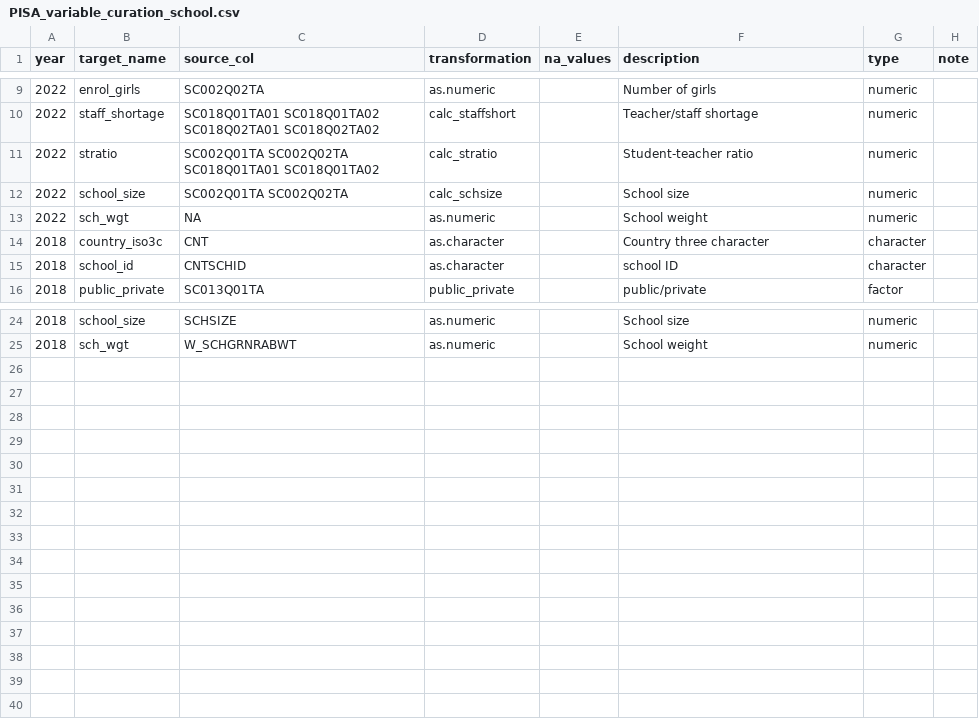
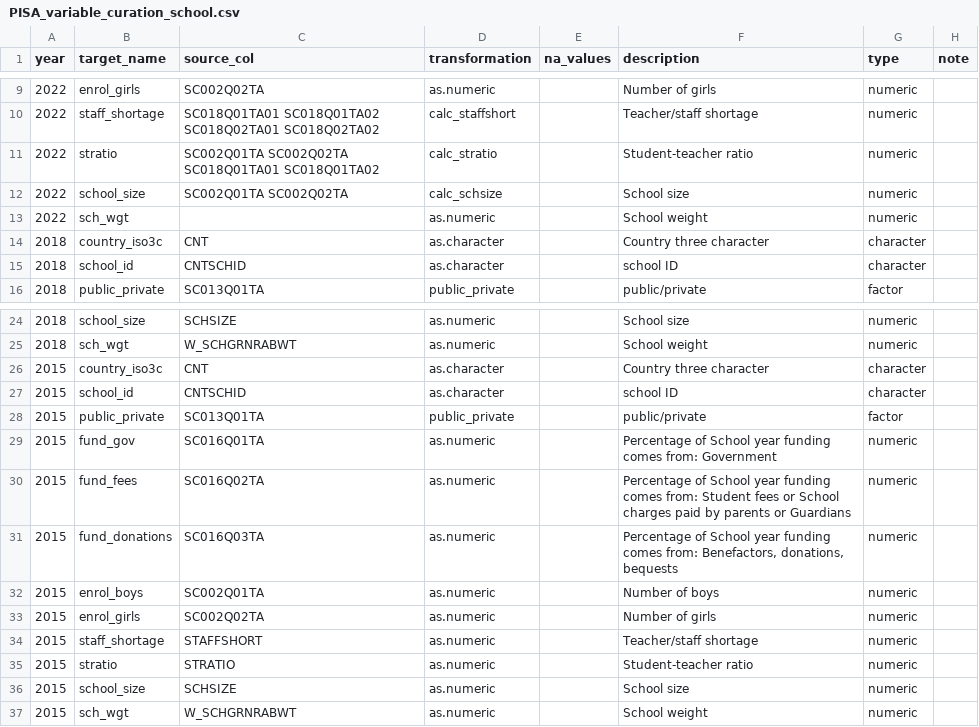
Before and after one commit to kevinwang09/learningtower_masonry, a CSV file: variable_curation/PISA_variable_curation_school.csv, drawn as a sheet; only a part is shown, gaps mark what is left out; the diff names each change by its address in the sheet, - before the commit and + after, or states it on an @@ line.

```diff
--- a/variable_curation/PISA_variable_curation_school.csv
+++ b/variable_curation/PISA_variable_curation_school.csv
-C13 (source_col): NA
+C13 (source_col): (empty)
+row 26: 2015 | country_iso3c | CNT | as.character |  | Country three character | character
+row 27: 2015 | school_id | CNTSCHID | as.character |  | school ID | character
+row 28: 2015 | public_private | SC013Q01TA | public_private |  | public/private | factor
+row 29: 2015 | fund_gov | SC016Q01TA | as.numeric |  | Percentage of School year funding comes from: Government | numeric
+row 30: 2015 | fund_fees | SC016Q02TA | as.numeric |  | Percentage of School year funding comes from: Student fees or School charges paid by parents or Guardians | numeric
+row 31: 2015 | fund_donations | SC016Q03TA | as.numeric |  | Percentage of School year funding comes from: Benefactors, donations, bequests | numeric
+row 32: 2015 | enrol_boys | SC002Q01TA | as.numeric |  | Number of boys | numeric
+row 33: 2015 | enrol_girls | SC002Q02TA | as.numeric |  | Number of girls | numeric
+row 34: 2015 | staff_shortage | STAFFSHORT | as.numeric |  | Teacher/staff shortage | numeric
+row 35: 2015 | stratio | STRATIO | as.numeric |  | Student-teacher ratio | numeric
+row 36: 2015 | school_size | SCHSIZE | as.numeric |  | School size | numeric
+row 37: 2015 | sch_wgt | W_SCHGRNRABWT | as.numeric |  | School weight | numeric
```
Also changed, not shown: variable_curation/PISA_variable_curation_student.csv, 9 other files.
